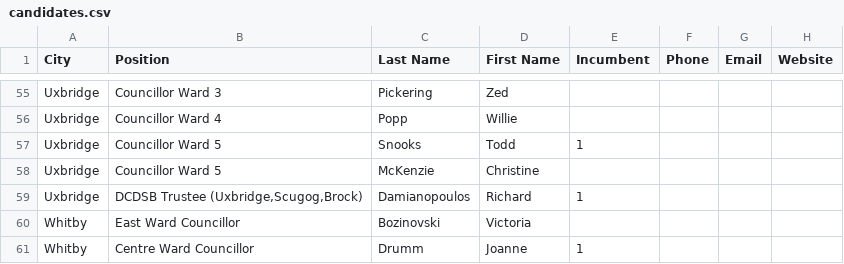
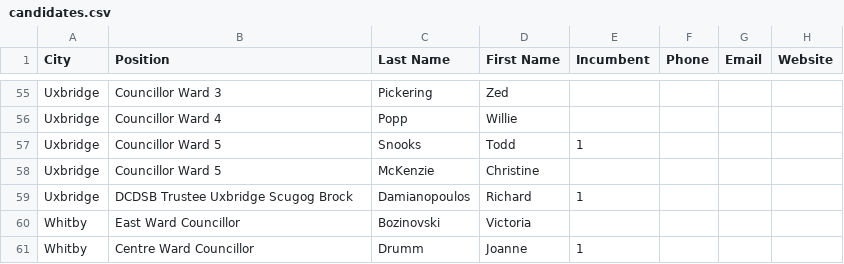
Before and after one commit to liamn74/durhamcandidates, a CSV file: candidates.csv, drawn as a sheet; only a part is shown, gaps mark what is left out.

Commit message:
Update candidates.csv

```diff
--- a/candidates.csv
+++ b/candidates.csv
@@ -58,3 +58,3 @@ Uxbridge,Councillor Ward 5,Snooks,Todd,1,,,
 Uxbridge,Councillor Ward 5,McKenzie,Christine,,,,
-Uxbridge,"DCDSB Trustee (Uxbridge,Scugog,Brock)",Damianopoulos,Richard,1,,,
+Uxbridge,DCDSB Trustee Uxbridge Scugog Brock,Damianopoulos,Richard,1,,,
 Whitby,East Ward Councillor,Bozinovski,Victoria,,,,
```
